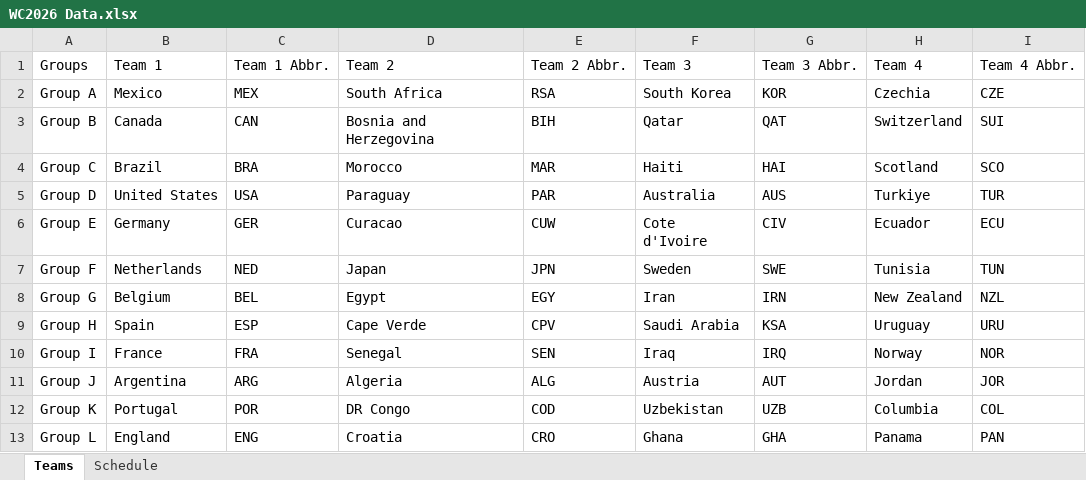
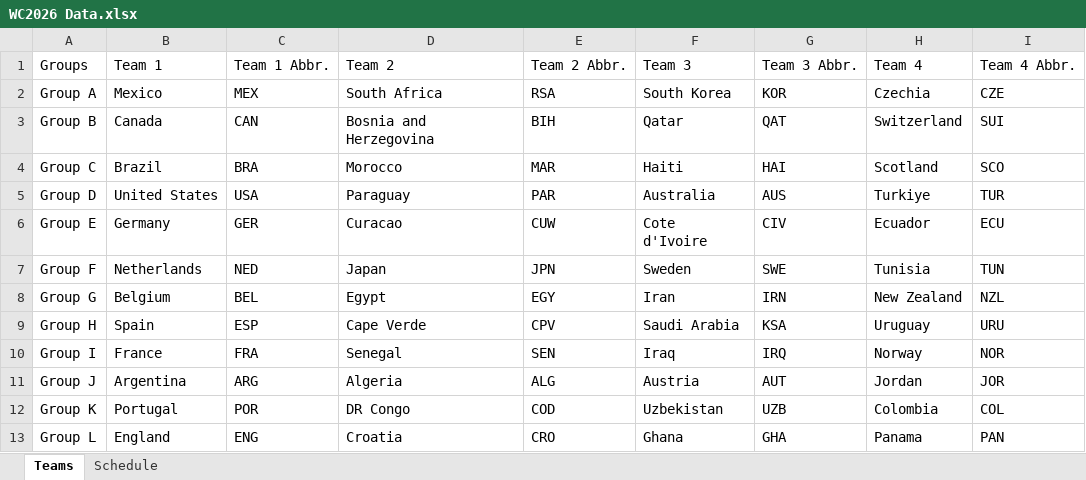
Before and after one commit to adrianmontez/goalcast-wc26, an Excel workbook: WC2026 Data.xlsx, sheet Teams, drawn as a sheet; values as stored, in another font and other column widths than the file's, no borders; the diff names each change by its address in the sheet, - before the commit and + after, or states it on an @@ line.

Commit message:
updating site data and teams page

```diff
--- a/WC2026 Data.xlsx (sheet Teams)
+++ b/WC2026 Data.xlsx (sheet Teams)
-H12: Columbia
+H12: Colombia
```
Also changed, not shown: 3 other files.
